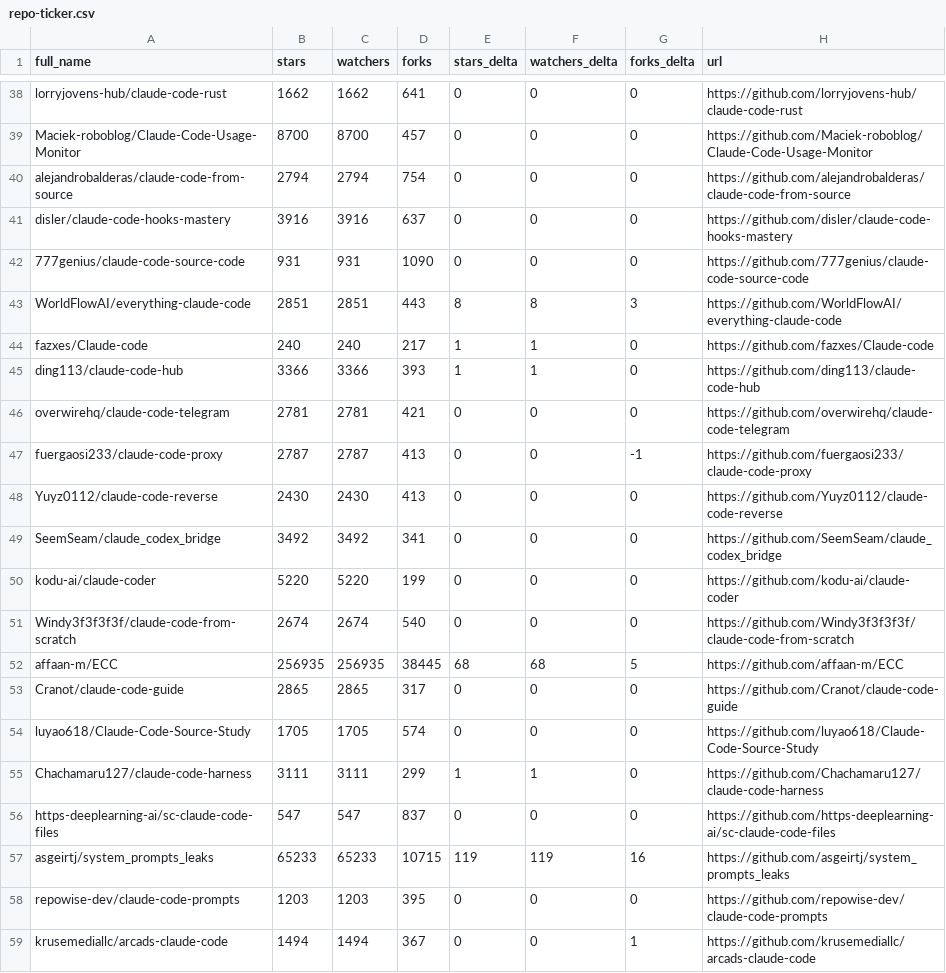
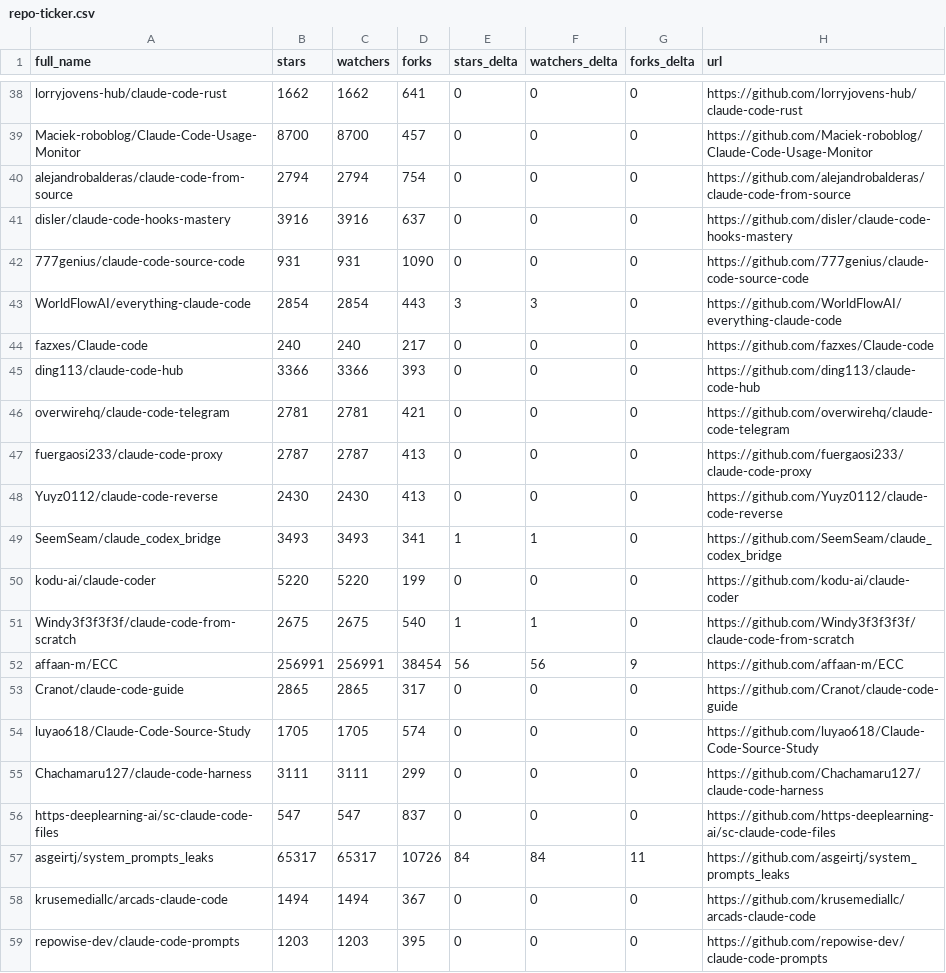
Before and after one commit to ashishachopra/Claude-CodeSkills, a CSV file: data/repo-ticker.csv, drawn as a sheet; only a part is shown, gaps mark what is left out; the diff covers the shown part only.

```diff
--- a/data/repo-ticker.csv
+++ b/data/repo-ticker.csv
@@ -42,18 +42,18 @@ disler/claude-code-hooks-mastery,3916,3916,637,0,0,0,https://github.com/disler/c
 777genius/claude-code-source-code,931,931,1090,0,0,0,https://github.com/777genius/claude-code-source-code
-WorldFlowAI/everything-claude-code,2851,2851,443,8,8,3,https://github.com/WorldFlowAI/everything-claude-code
-fazxes/Claude-code,240,240,217,1,1,0,https://github.com/fazxes/Claude-code
-ding113/claude-code-hub,3366,3366,393,1,1,0,https://github.com/ding113/claude-code-hub
+WorldFlowAI/everything-claude-code,2854,2854,443,3,3,0,https://github.com/WorldFlowAI/everything-claude-code
+fazxes/Claude-code,240,240,217,0,0,0,https://github.com/fazxes/Claude-code
+ding113/claude-code-hub,3366,3366,393,0,0,0,https://github.com/ding113/claude-code-hub
 overwirehq/claude-code-telegram,2781,2781,421,0,0,0,https://github.com/overwirehq/claude-code-telegram
-fuergaosi233/claude-code-proxy,2787,2787,413,0,0,-1,https://github.com/fuergaosi233/claude-code-proxy
+fuergaosi233/claude-code-proxy,2787,2787,413,0,0,0,https://github.com/fuergaosi233/claude-code-proxy
 Yuyz0112/claude-code-reverse,2430,2430,413,0,0,0,https://github.com/Yuyz0112/claude-code-reverse
-SeemSeam/claude_codex_bridge,3492,3492,341,0,0,0,https://github.com/SeemSeam/claude_codex_bridge
+SeemSeam/claude_codex_bridge,3493,3493,341,1,1,0,https://github.com/SeemSeam/claude_codex_bridge
 kodu-ai/claude-coder,5220,5220,199,0,0,0,https://github.com/kodu-ai/claude-coder
-Windy3f3f3f3f/claude-code-from-scratch,2674,2674,540,0,0,0,https://github.com/Windy3f3f3f3f/claude-code-from-scratch
-affaan-m/ECC,256935,256935,38445,68,68,5,https://github.com/affaan-m/ECC
+Windy3f3f3f3f/claude-code-from-scratch,2675,2675,540,1,1,0,https://github.com/Windy3f3f3f3f/claude-code-from-scratch
+affaan-m/ECC,256991,256991,38454,56,56,9,https://github.com/affaan-m/ECC
 Cranot/claude-code-guide,2865,2865,317,0,0,0,https://github.com/Cranot/claude-code-guide
 luyao618/Claude-Code-Source-Study,1705,1705,574,0,0,0,https://github.com/luyao618/Claude-Code-Source-Study
-Chachamaru127/claude-code-harness,3111,3111,299,1,1,0,https://github.com/Chachamaru127/claude-code-harness
+Chachamaru127/claude-code-harness,3111,3111,299,0,0,0,https://github.com/Chachamaru127/claude-code-harness
 https-deeplearning-ai/sc-claude-code-files,547,547,837,0,0,0,https://github.com/https-deeplearning-ai/sc-claude-code-files
-asgeirtj/system_prompts_leaks,65233,65233,10715,119,119,16,https://github.com/asgeirtj/system_prompts_leaks
+asgeirtj/system_prompts_leaks,65317,65317,10726,84,84,11,https://github.com/asgeirtj/system_prompts_leaks
+krusemediallc/arcads-claude-code,1494,1494,367,0,0,0,https://github.com/krusemediallc/arcads-claude-code
 repowise-dev/claude-code-prompts,1203,1203,395,0,0,0,https://github.com/repowise-dev/claude-code-prompts
-krusemediallc/arcads-claude-code,1494,1494,367,0,0,1,https://github.com/krusemediallc/arcads-claude-code
```
Also changed, not shown: 1 added row, 1 removed row, 4 moved rows and 105 edited cells elsewhere in this file, 2 other files.
